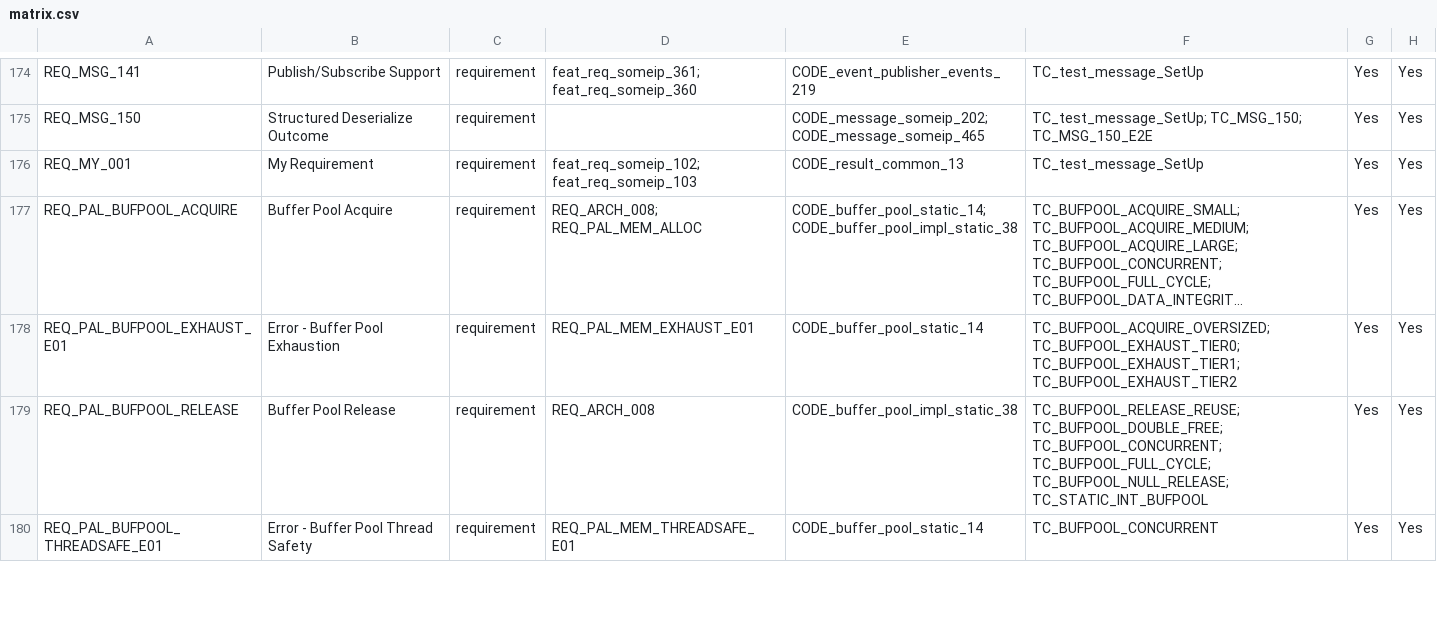
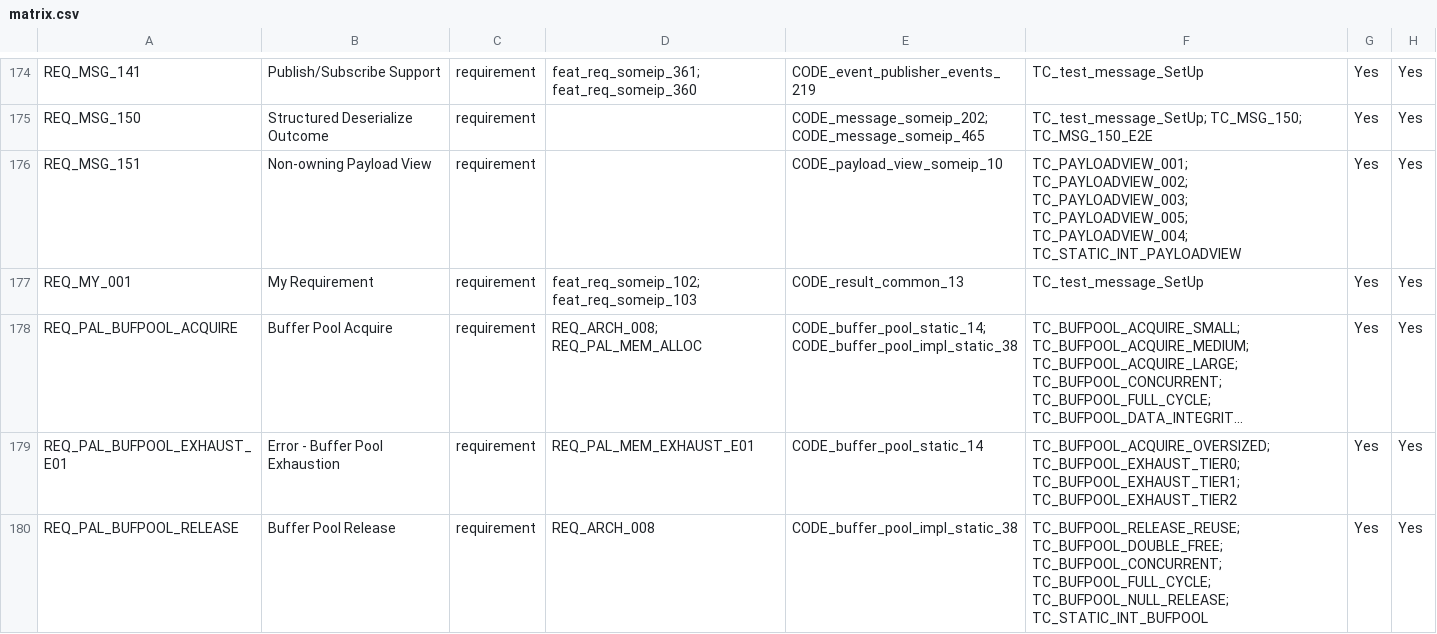
Before and after one commit to vtz/opensomeip, a CSV file: traceability/matrix.csv, drawn as a sheet; only a part is shown, gaps mark what is left out; the shorter side is filled out with more unchanged rows; long unchanged cells end in …; the diff covers the shown part only; the diff names each change by its address in the sheet, - before the commit and + after, or states it on an @@ line.

```diff
--- a/traceability/matrix.csv
+++ b/traceability/matrix.csv
+row 176: REQ_MSG_151 | Non-owning Payload View | requirement |  | CODE_payload_view_someip_10 | TC_PAYLOADVIEW_001; TC_PAYLOADVIEW_002; TC_PAYLOADVIEW_003; TC_PAYLOADVIEW_005; TC_PAYLOADVIEW_004; TC_STATIC_INT_PAYLOADVIEW | Yes | Yes
```
Also changed, not shown: 1 added row and 5 edited cells elsewhere in this file, 30 other files.
